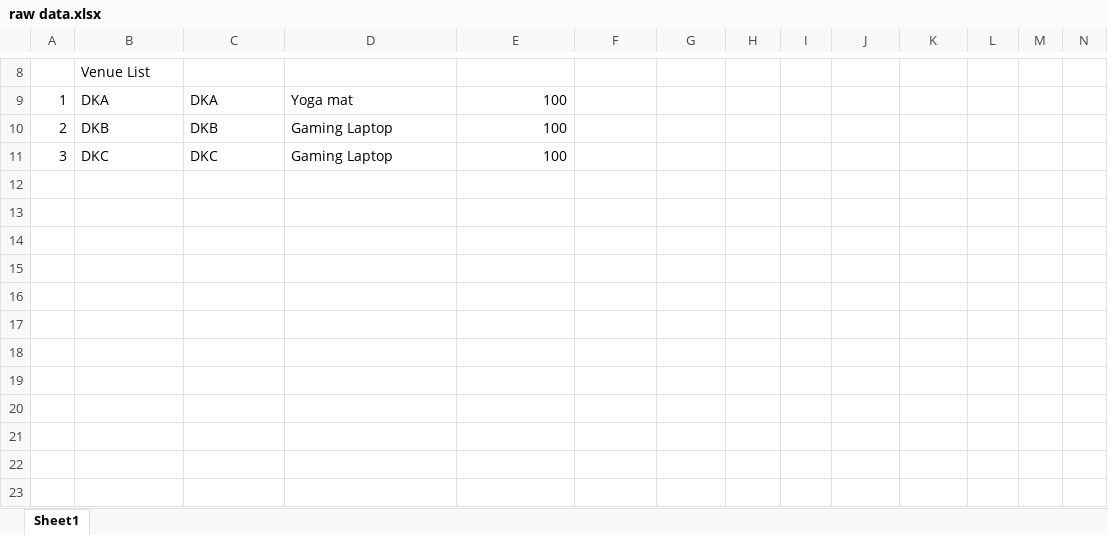
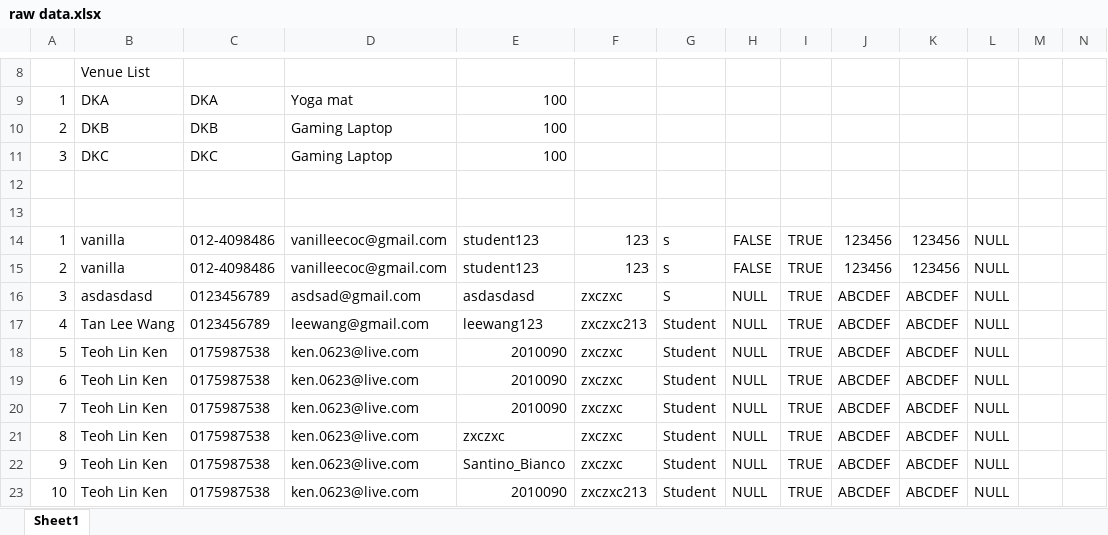
Before and after one commit to linkenteoh/EMS, an Excel workbook: raw data.xlsx, sheet Sheet1, drawn as a sheet; only a part is shown, gaps mark what is left out; values as stored, in another font and other column widths than the file's, no borders; rows hold the shown columns only; the diff names each change by its address in the sheet, - before the commit and + after, or states it on an @@ line.

```diff
--- a/raw data.xlsx (sheet Sheet1)
+++ b/raw data.xlsx (sheet Sheet1)
+row 12: (empty)
+row 13: (empty)
+row 14: 1 | vanilla | 012-4098486 | vanilleecoc@gmail.com | student123 | 123 | s | FALSE | TRUE | 123456 | 123456 | NULL
+row 15: 2 | vanilla | 012-4098486 | vanilleecoc@gmail.com | student123 | 123 | s | FALSE | TRUE | 123456 | 123456 | NULL
+row 16: 3 | asdasdasd | 0123456789 | asdsad@gmail.com | asdasdasd | zxczxc | S | NULL | TRUE | ABCDEF | ABCDEF | NULL
+row 17: 4 | Tan Lee Wang | 0123456789 | leewang@gmail.com | leewang123 | zxczxc213 | Student | NULL | TRUE | ABCDEF | ABCDEF | NULL
+row 18: 5 | Teoh Lin Ken | 0175987538 | ken.0623@live.com | 2010090 | zxczxc | Student | NULL | TRUE | ABCDEF | ABCDEF | NULL
+row 19: 6 | Teoh Lin Ken | 0175987538 | ken.0623@live.com | 2010090 | zxczxc | Student | NULL | TRUE | ABCDEF | ABCDEF | NULL
+row 20: 7 | Teoh Lin Ken | 0175987538 | ken.0623@live.com | 2010090 | zxczxc | Student | NULL | TRUE | ABCDEF | ABCDEF | NULL
+row 21: 8 | Teoh Lin Ken | 0175987538 | ken.0623@live.com | zxczxc | zxczxc | Student | NULL | TRUE | ABCDEF | ABCDEF | NULL
+row 22: 9 | Teoh Lin Ken | 0175987538 | ken.0623@live.com | Santino_Bianco | zxczxc | Student | NULL | TRUE | ABCDEF | ABCDEF | NULL
+row 23: 10 | Teoh Lin Ken | 0175987538 | ken.0623@live.com | 2010090 | zxczxc213 | Student | NULL | TRUE | ABCDEF | ABCDEF | NULL
```
Also changed, not shown: 7 other files.
